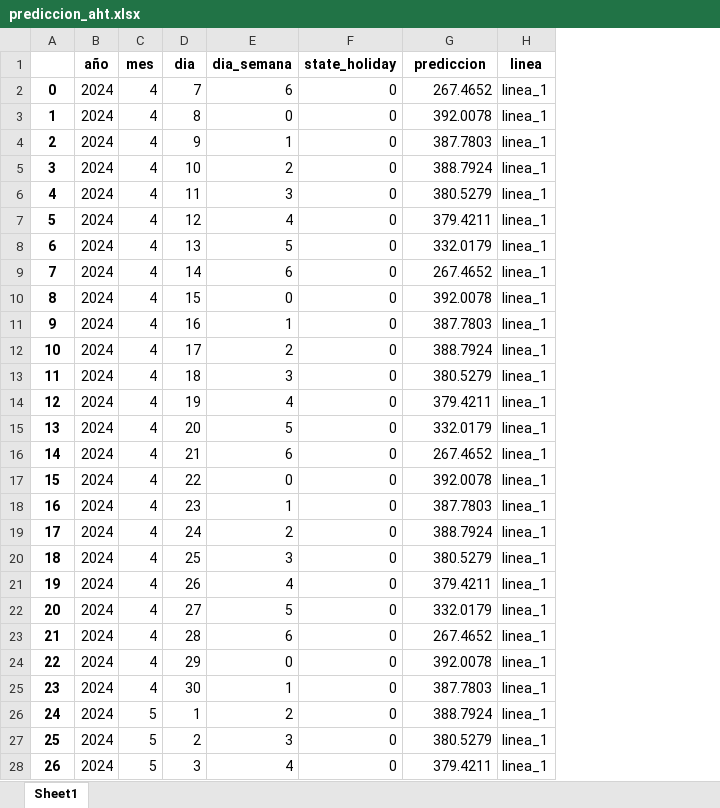
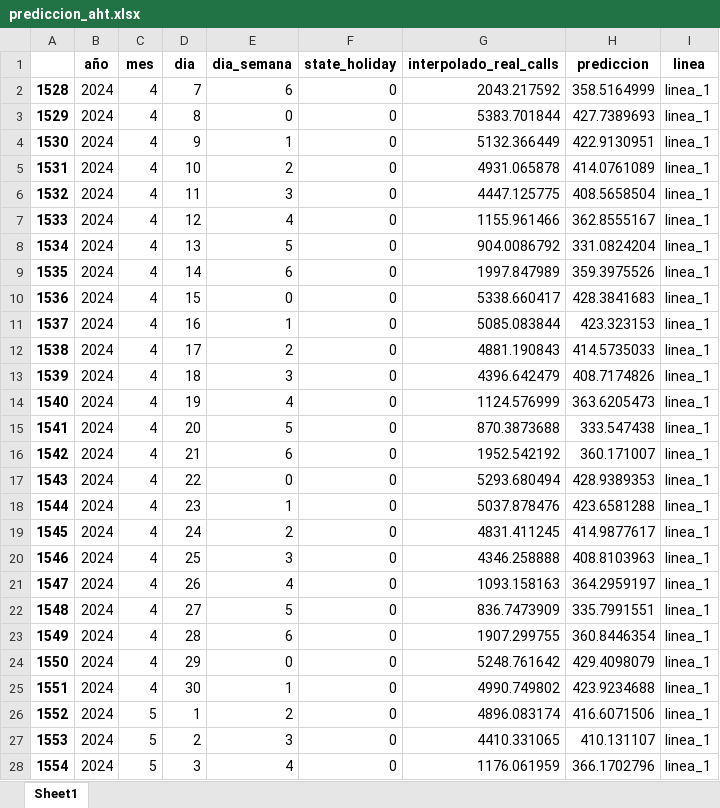
Before and after one commit to lvroca/tfm, an Excel workbook: prediccion_aht.xlsx, sheet Sheet1, drawn as a sheet; only a part is shown; values as stored, in another font and other column widths than the file's, no borders; removed rows and columns are numbered as before the commit, all else as after; the diff covers the shown part only; the diff names each change by its address in the sheet, - before the commit and + after, or states it on an @@ line.

```diff
--- a/prediccion_aht.xlsx (sheet Sheet1)
+++ b/prediccion_aht.xlsx (sheet Sheet1)
-column A, rows 2-28: 0 | 1 | 2 | 3 | 4 | 5 | 6 | 7 | 8 | 9 | 10 | 11 | 12 | 13 | 14 | 15 | 16 | 17 | 18 | 19 | 20 | 21 | 22 | 23 | 24 | 25 | 26
+column A, rows 2-28: 1528 | 1529 | 1530 | 1531 | 1532 | 1533 | 1534 | 1535 | 1536 | 1537 | 1538 | 1539 | 1540 | 1541 | 1542 | 1543 | 1544 | 1545 | 1546 | 1547 | 1548 | 1549 | 1550 | 1551 | 1552 | 1553 | 1554
+column G (interpolado_real_calls), rows 2-28: 2043.217592 | 5383.701844 | 5132.366449 | 4931.065878 | 4447.125775 | 1155.961466 | 904.0086792 | 1997.847989 | 5338.660417 | 5085.083844 | 4881.190843 | 4396.642479 | 1124.576999 | 870.3873688 | 1952.542192 | 5293.680494 | 5037.878476 | 4831.411245 | 4346.258888 | 1093.158163 | 836.7473909 | 1907.299755 | 5248.761642 | 4990.749802 | 4896.083174 | 4410.331065 | 1176.061959
-H2 (prediccion): 267.4652
+H2 (prediccion): 358.5164999
-H3 (prediccion): 392.0078
+H3 (prediccion): 427.7389693
-H4 (prediccion): 387.7803
+H4 (prediccion): 422.9130951
-H5 (prediccion): 388.7924
+H5 (prediccion): 414.0761089
-H6 (prediccion): 380.5279
+H6 (prediccion): 408.5658504
-H7 (prediccion): 379.4211
+H7 (prediccion): 362.8555167
-H8 (prediccion): 332.0179
+H8 (prediccion): 331.0824204
-H9 (prediccion): 267.4652
+H9 (prediccion): 359.3975526
-H10 (prediccion): 392.0078
+H10 (prediccion): 428.3841683
-H11 (prediccion): 387.7803
+H11 (prediccion): 423.323153
-H12 (prediccion): 388.7924
+H12 (prediccion): 414.5735033
-H13 (prediccion): 380.5279
+H13 (prediccion): 408.7174826
-H14 (prediccion): 379.4211
+H14 (prediccion): 363.6205473
-H15 (prediccion): 332.0179
+H15 (prediccion): 333.547438
-H16 (prediccion): 267.4652
+H16 (prediccion): 360.171007
-H17 (prediccion): 392.0078
+H17 (prediccion): 428.9389353
-H18 (prediccion): 387.7803
+H18 (prediccion): 423.6581288
-H19 (prediccion): 388.7924
+H19 (prediccion): 414.9877617
-H20 (prediccion): 380.5279
+H20 (prediccion): 408.8103963
-H21 (prediccion): 379.4211
+H21 (prediccion): 364.2959197
-H22 (prediccion): 332.0179
+H22 (prediccion): 335.7991551
-H23 (prediccion): 267.4652
+H23 (prediccion): 360.8446354
-H24 (prediccion): 392.0078
+H24 (prediccion): 429.4098079
-H25 (prediccion): 387.7803
+H25 (prediccion): 423.9234688
-H26 (prediccion): 388.7924
+H26 (prediccion): 416.6071506
-H27 (prediccion): 380.5279
+H27 (prediccion): 410.131107
-H28 (prediccion): 379.4211
+H28 (prediccion): 366.1702796
```
Also changed, not shown: 1318 edited cells elsewhere in this sheet, prediccion_calls.xlsx, validacion_diaria_aht.xlsx, 3 other files.
